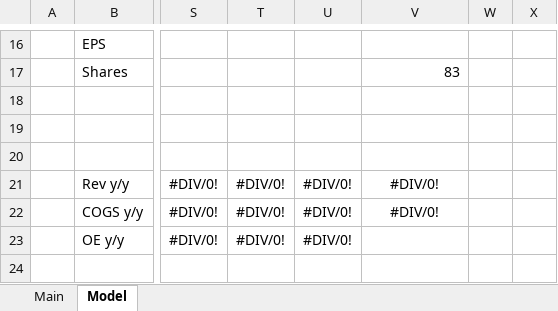
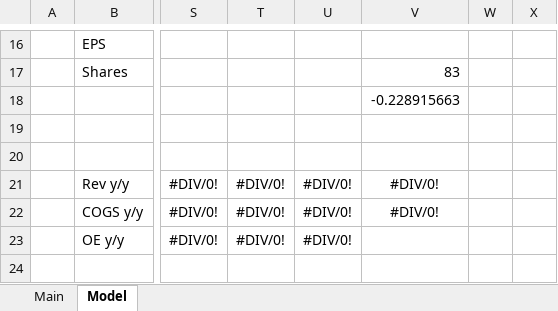
Before and after one commit to Jgarza21/Stock_Models, an Excel workbook: SYM.xlsx, sheet Model, drawn as a sheet; only a part is shown, gaps mark what is left out; values as stored, in another font and other column widths than the file's, no borders; charts and pictures not drawn; the diff names each change by its address in the sheet, - before the commit and + after, or states it on an @@ line.

```diff
--- a/SYM.xlsx (sheet Model)
+++ b/SYM.xlsx (sheet Model)
-V18: (empty)
+V18: -0.228915663
```
Also changed, not shown: 1 other file.
